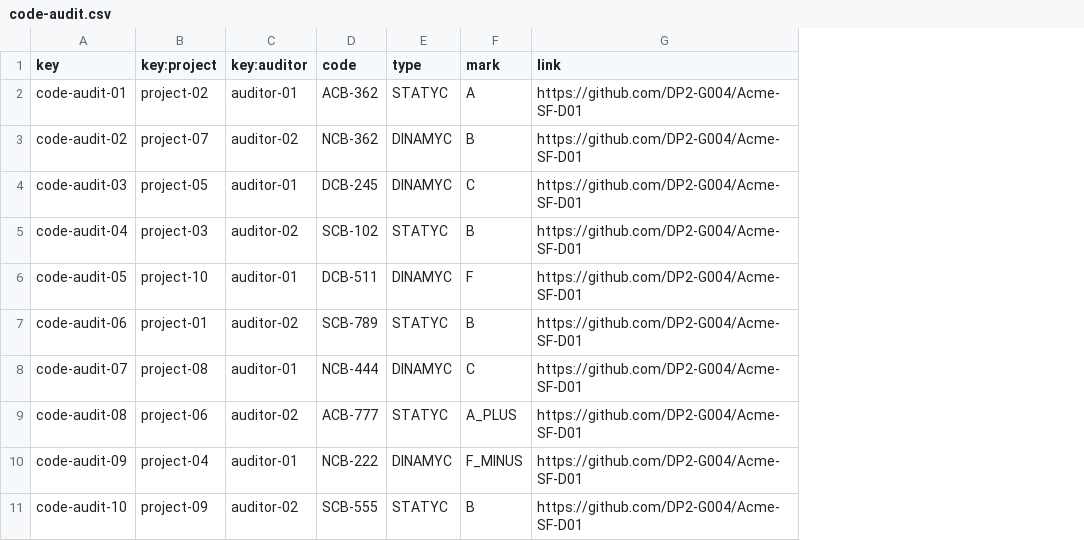
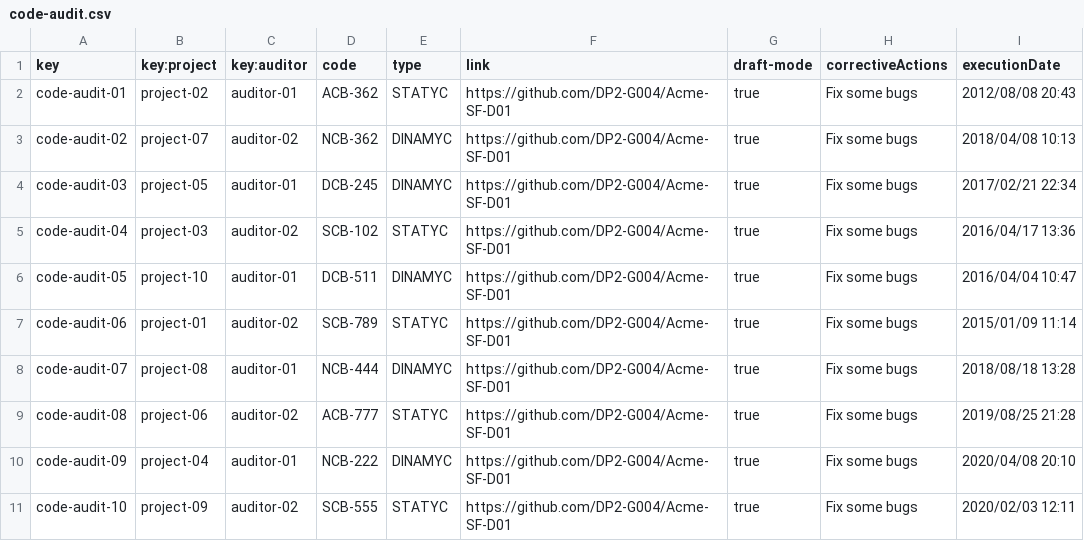
Before and after one commit to DP2-G004/Acme-SF-D01, a CSV file: src/main/webapp/WEB-INF/resources/sample-data/code-audit.csv, drawn as a sheet; removed rows and columns are numbered as before the commit, all else as after; the diff names each change by its address in the sheet, - before the commit and + after, or states it on an @@ line.

Commit message:
List CodeAUdits and started other actions

```diff
--- a/src/main/webapp/WEB-INF/resources/sample-data/code-audit.csv
+++ b/src/main/webapp/WEB-INF/resources/sample-data/code-audit.csv
-column F (mark), rows 2-11: A | B | C | B | F | B | C | A_PLUS | F_MINUS | B
+column G (draft-mode), rows 2-11: all true
+column H (correctiveActions), rows 2-11: all Fix some bugs
+column I (executionDate), rows 2-11: 2012/08/08 20:43 | 2018/04/08 10:13 | 2017/02/21 22:34 | 2016/04/17 13:36 | 2016/04/04 10:47 | 2015/01/09 11:14 | 2018/08/18 13:28 | 2019/08/25 21:28 | 2020/04/08 20:10 | 2020/02/03 12:11
```
Also changed, not shown: src/main/webapp/WEB-INF/resources/initial-data/banner.csv, 16 other files.
